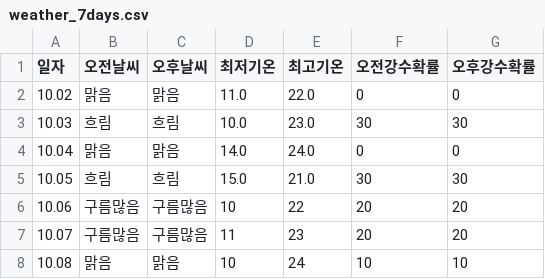
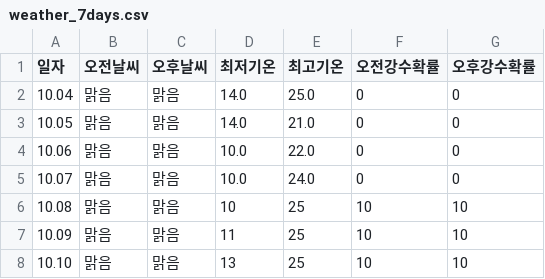
Before and after one commit to tndhrthwls12/Gangdong-infographic26, a CSV file: weather-data/weather_7days.csv, drawn as a sheet.

```diff
--- a/weather-data/weather_7days.csv
+++ b/weather-data/weather_7days.csv
@@ -1,8 +1,8 @@
 일자,오전날씨,오후날씨,최저기온,최고기온,오전강수확률,오후강수확률
-10.02,맑음,맑음,11.0,22.0,0,0
-10.03,흐림,흐림,10.0,23.0,30,30
-10.04,맑음,맑음,14.0,24.0,0,0
-10.05,흐림,흐림,15.0,21.0,30,30
-10.06,구름많음,구름많음,10,22,20,20
-10.07,구름많음,구름많음,11,23,20,20
-10.08,맑음,맑음,10,24,10,10
+10.04,맑음,맑음,14.0,25.0,0,0
+10.05,맑음,맑음,14.0,21.0,0,0
+10.06,맑음,맑음,10.0,22.0,0,0
+10.07,맑음,맑음,10.0,24.0,0,0
+10.08,맑음,맑음,10,25,10,10
+10.09,맑음,맑음,11,25,10,10
+10.10,맑음,맑음,13,25,10,10
```
